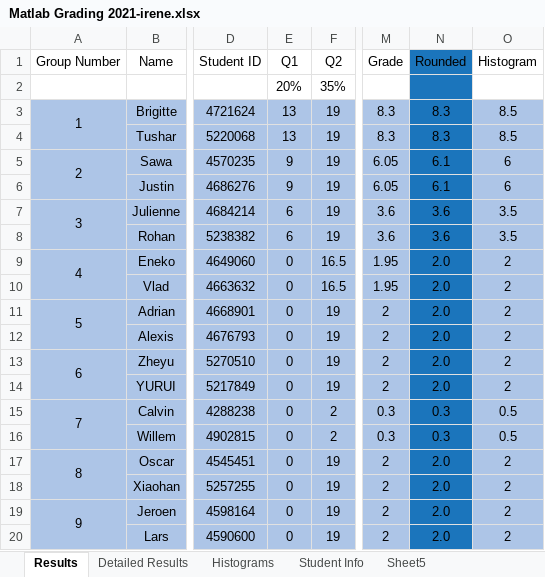
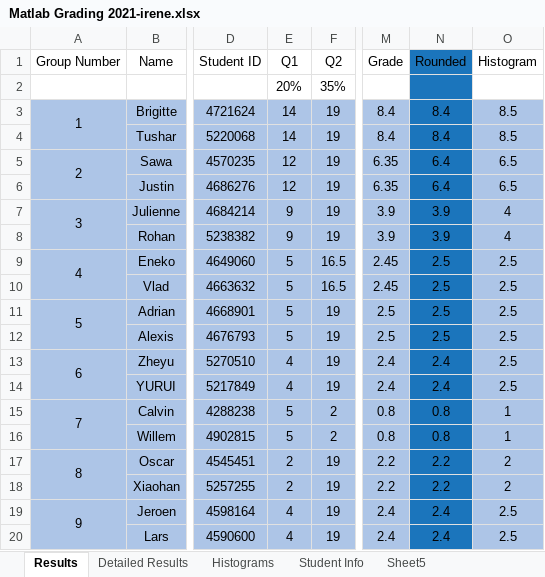
Before and after one commit to irenebosque/KBCS-Practical-Assignment, an Excel workbook: Matlab Grading 2021-irene.xlsx, sheet Results, drawn as a sheet; only a part is shown, gaps mark what is left out; values as stored, in another font and other column widths than the file's, no borders; charts and pictures not drawn; the diff covers the shown part only; the diff names each change by its address in the sheet, - before the commit and + after, or states it on an @@ line.

```diff
--- a/Matlab Grading 2021-irene.xlsx (sheet Results)
+++ b/Matlab Grading 2021-irene.xlsx (sheet Results)
-E3:E4 (Q1): 13
+E3:E4 (Q1): 14
-M3:M4 (Grade): 8.3
+M3:M4 (Grade): 8.4
-N3:N4 (Rounded): 8.3
+N3:N4 (Rounded): 8.4
-E5:E6 (Q1): 9
+E5:E6 (Q1): 12
-M5:M6 (Grade): 6.05
+M5:M6 (Grade): 6.35
-N5:N6 (Rounded): 6.1
+N5:N6 (Rounded): 6.4
-O5:O6 (Histogram): 6
+O5:O6 (Histogram): 6.5
-E7:E8 (Q1): 6
+E7:E8 (Q1): 9
-M7:M8 (Grade): 3.6
+M7:M8 (Grade): 3.9
-N7:N8 (Rounded): 3.6
+N7:N8 (Rounded): 3.9
-O7:O8 (Histogram): 3.5
+O7:O8 (Histogram): 4
-E9:E12 (Q1): 0
+E9:E12 (Q1): 5
-M9:M10 (Grade): 1.95
+M9:M10 (Grade): 2.45
-N9:N12 (Rounded): 2.0
+N9:N12 (Rounded): 2.5
-O9:O14 (Histogram): 2
+O9:O14 (Histogram): 2.5
-M11:M12 (Grade): 2
+M11:M12 (Grade): 2.5
-E13:E14 (Q1): 0
+E13:E14 (Q1): 4
-M13:M14 (Grade): 2
+M13:M14 (Grade): 2.4
-N13:N14 (Rounded): 2.0
+N13:N14 (Rounded): 2.4
-E15:E16 (Q1): 0
+E15:E16 (Q1): 5
-M15:M16 (Grade): 0.3
+M15:M16 (Grade): 0.8
-N15:N16 (Rounded): 0.3
+N15:N16 (Rounded): 0.8
-O15:O16 (Histogram): 0.5
+O15:O16 (Histogram): 1
-E17:E18 (Q1): 0
+E17:E18 (Q1): 2
-M17:M18 (Grade): 2
+M17:M18 (Grade): 2.2
-N17:N18 (Rounded): 2.0
+N17:N18 (Rounded): 2.2
-E19:E20 (Q1): 0
+E19:E20 (Q1): 4
-M19:M20 (Grade): 2
+M19:M20 (Grade): 2.4
-N19:N20 (Rounded): 2.0
+N19:N20 (Rounded): 2.4
-O19:O20 (Histogram): 2
+O19:O20 (Histogram): 2.5
```
Also changed, not shown: 486 edited cells elsewhere in this sheet, sheet Detailed Results, sheet Sheet5, sheet Histograms, charts or pictures.
